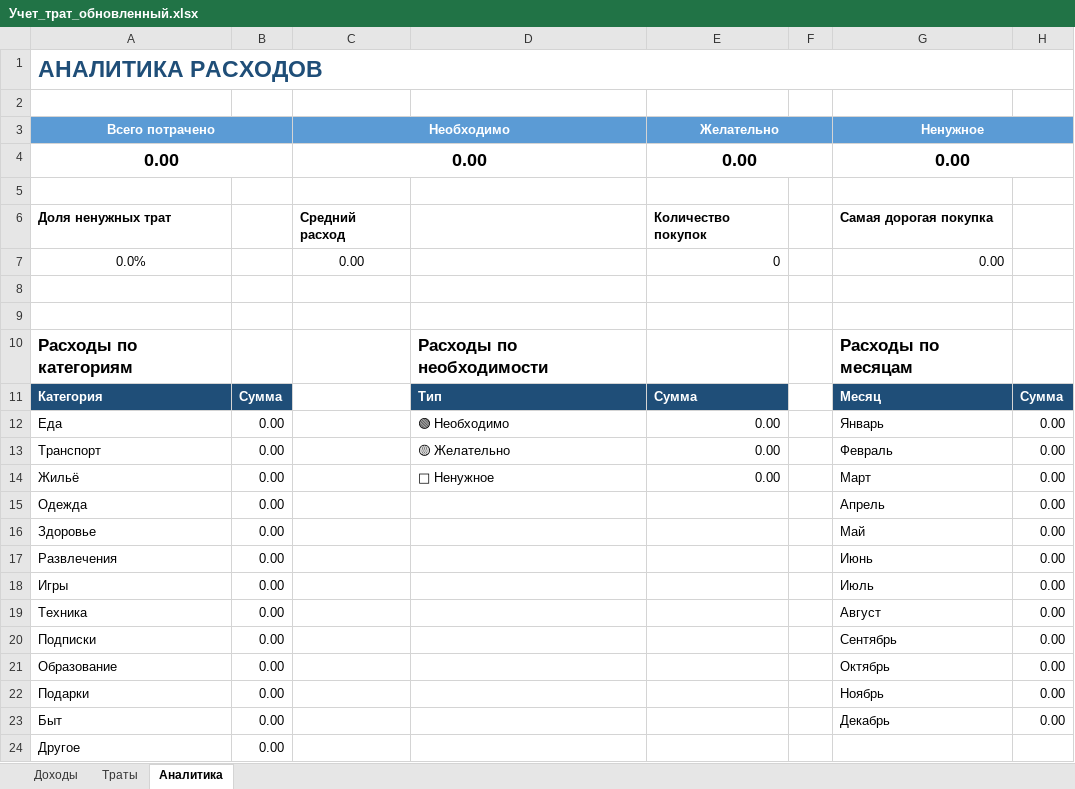
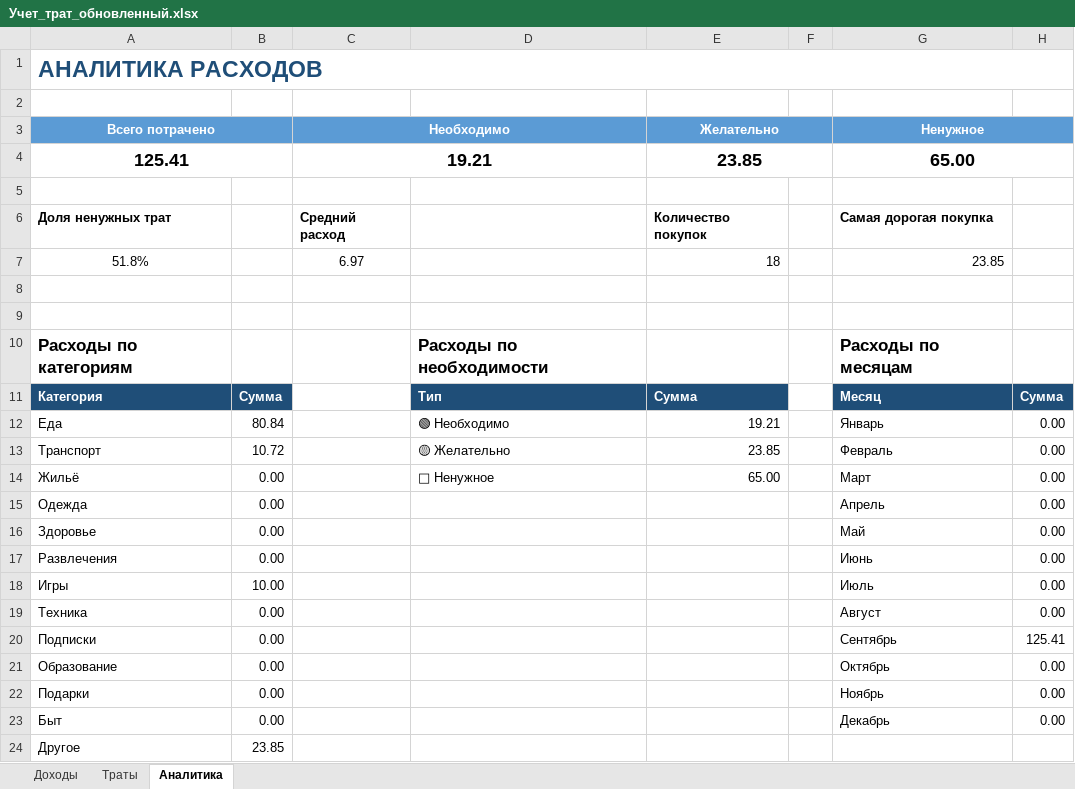
Before and after one commit to NearVich/zhivot, an Excel workbook: .self/Учет_трат_обновленный.xlsx, sheet Аналитика, drawn as a sheet; values as stored, in another font and other column widths than the file's, no borders; charts and pictures not drawn; removed rows and columns are numbered as before the commit, all else as after; the diff names each change by its address in the sheet, - before the commit and + after, or states it on an @@ line.

```diff
--- a/.self/Учет_трат_обновленный.xlsx (sheet Аналитика)
+++ b/.self/Учет_трат_обновленный.xlsx (sheet Аналитика)
-row 4: 0.00 |  | 0.00 |  | 0.00 |  | 0.00
+row 4: 125.41 |  | 19.21 |  | 23.85 |  | 65.00
-row 7: 0.0% |  | 0.00 |  | 0 |  | 0.00
+row 7: 51.8% |  | 6.97 |  | 18 |  | 23.85
-B12: 0.00
+B12: 80.84
-E12 (Желательно): 0.00
+E12 (Желательно): 19.21
-B13: 0.00
+B13: 10.72
-E13 (Желательно): 0.00
+E13 (Желательно): 23.85
-E14 (Желательно): 0.00
+E14 (Желательно): 65.00
-B18: 0.00
+B18: 10.00
-H20: 0.00
+H20: 125.41
-B24: 0.00
+B24: 23.85
```
Also changed, not shown: sheet Траты, sheet Доходы, charts or pictures, 71 счеет.xlsx, 3 other files.
